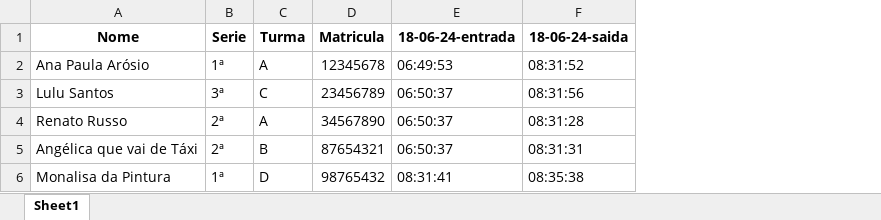
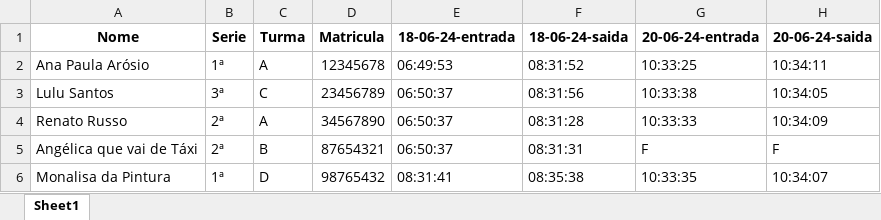
Before and after one commit to rodigozeus/carteirinha, an Excel workbook: dados_extraidos/dados_alunos.xlsx, sheet Sheet1, drawn as a sheet; values as stored, in another font and other column widths than the file's, no borders; the diff names each change by its address in the sheet, - before the commit and + after, or states it on an @@ line.

```diff
--- a/dados_extraidos/dados_alunos.xlsx (sheet Sheet1)
+++ b/dados_extraidos/dados_alunos.xlsx (sheet Sheet1)
+column G (20-06-24-entrada), rows 2-6: 10:33:25 | 10:33:38 | 10:33:33 | F | 10:33:35
+column H (20-06-24-saida), rows 2-6: 10:34:11 | 10:34:05 | 10:34:09 | F | 10:34:07
```
Also changed, not shown: 5 other files.
